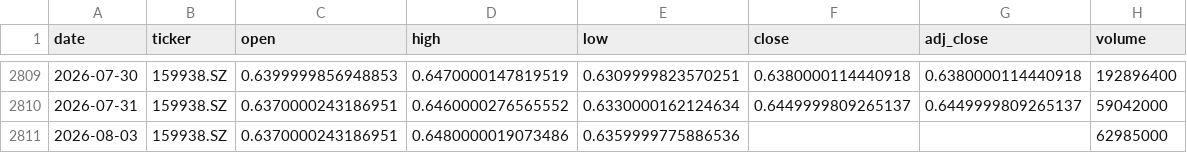
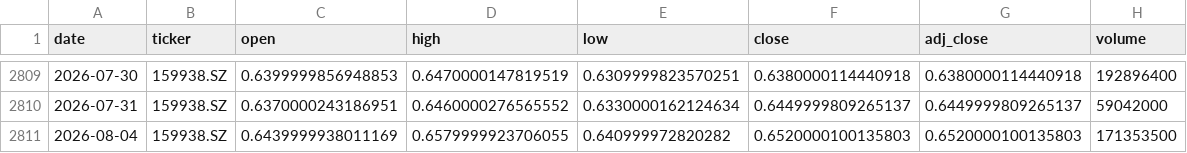
Before and after one commit to zid036116-ship-it/-, a CSV file: market_data/中证医药ETF_159938__159938.SZ.csv, drawn as a sheet; only a part is shown, gaps mark what is left out; removed rows and columns are numbered as before the commit, all else as after; the diff names each change by its address in the sheet, - before the commit and + after, or states it on an @@ line.

```diff
--- a/market_data/中证医药ETF_159938__159938.SZ.csv
+++ b/market_data/中证医药ETF_159938__159938.SZ.csv
-row 2811: 2026-08-03 | 159938.SZ | 0.6370000243186951 | 0.6480000019073486 | 0.6359999775886536 |  |  | 62985000
+row 2811: 2026-08-04 | 159938.SZ | 0.6439999938011169 | 0.6579999923706055 | 0.640999972820282 | 0.6520000100135803 | 0.6520000100135803 | 171353500
```
Also changed, not shown: docs/market_data/恒生医疗ETF_华夏__3067.HK.csv, docs/market_data/恒生指数ETF_盈富基金__2800.HK.csv, 11 other files.
